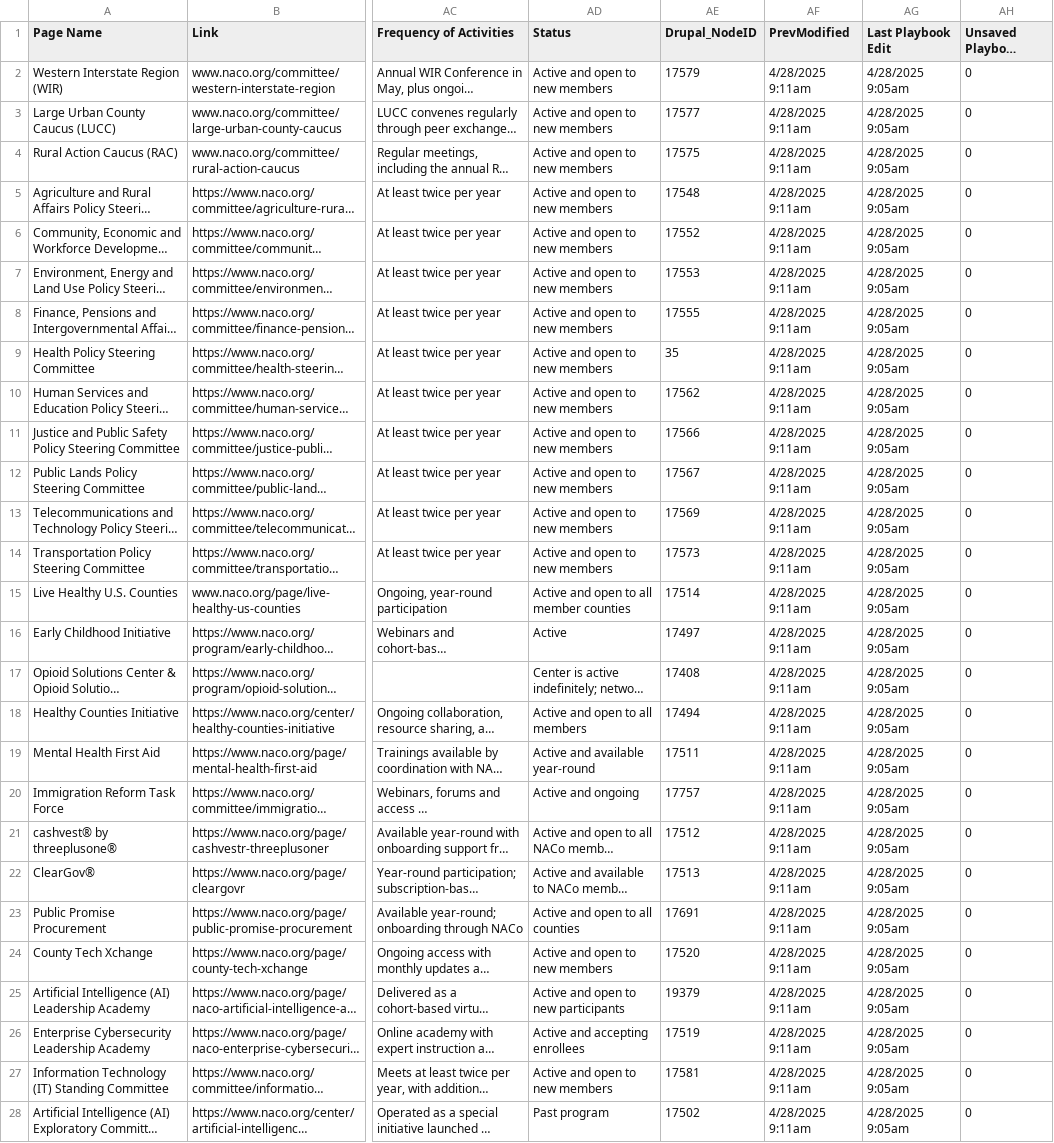
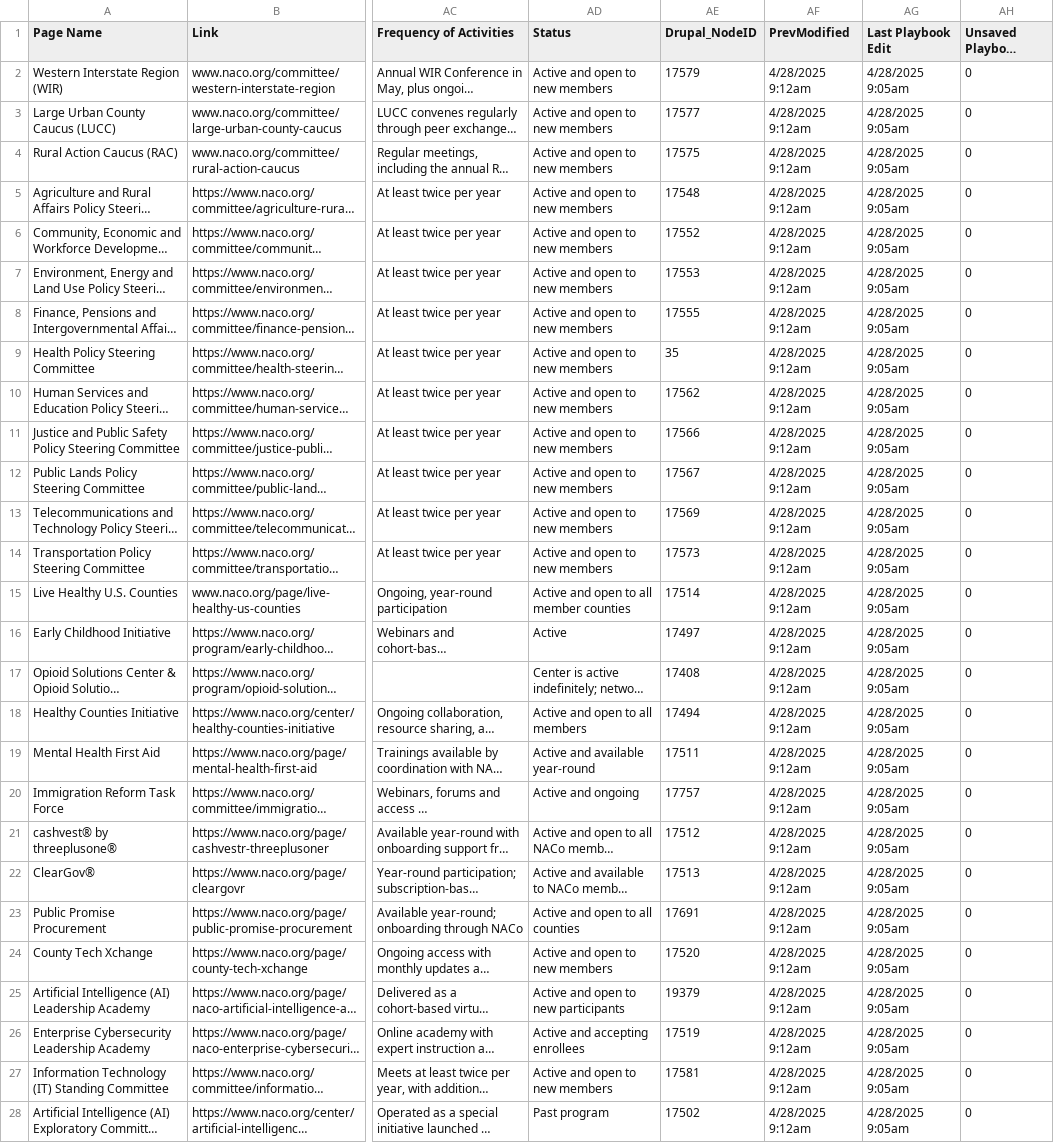
Before and after one commit to NACoDigTeam/naco-tables, a CSV file: naco-playbook.csv, drawn as a sheet; only a part is shown, gaps mark what is left out; long unchanged cells end in …; the diff covers the shown part only; the diff names each change by its address in the sheet, - before the commit and + after, or states it on an @@ line.

Commit message:
Update CSV from Airtable automation

```diff
--- a/naco-playbook.csv
+++ b/naco-playbook.csv
-AF2:AF28 (PrevModified): 4/28/2025 9:11am
+AF2:AF28 (PrevModified): 4/28/2025 9:12am
```
Also changed, not shown: 30 edited cells elsewhere in this file.
